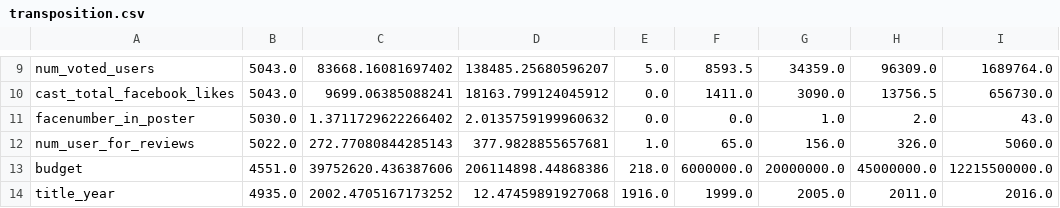
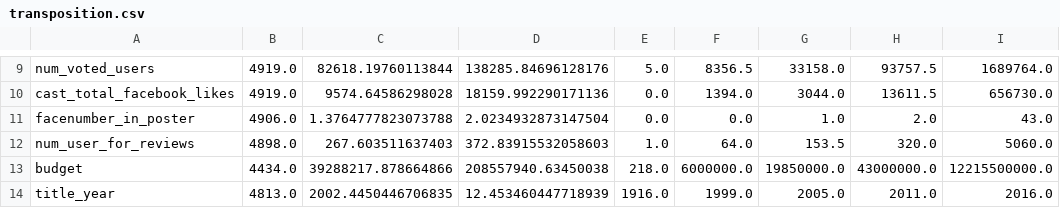
Before and after one commit to pfroide/python, a CSV file: Projet_3/images/transposition.csv, drawn as a sheet; only a part is shown, gaps mark what is left out; the diff covers the shown part only; the diff names each change by its address in the sheet, - before the commit and + after, or states it on an @@ line.

```diff
--- a/Projet_3/images/transposition.csv
+++ b/Projet_3/images/transposition.csv
-B9:B10: 5043.0
+B9:B10: 4919.0
-C9: 83668.16081697402
+C9: 82618.19760113844
-D9: 138485.25680596207
+D9: 138285.84696128176
-F9: 8593.5
+F9: 8356.5
-G9: 34359.0
+G9: 33158.0
-H9: 96309.0
+H9: 93757.5
-C10: 9699.06385088241
+C10: 9574.64586298028
-D10: 18163.799124045912
+D10: 18159.992290171136
-F10: 1411.0
+F10: 1394.0
-G10: 3090.0
+G10: 3044.0
-H10: 13756.5
+H10: 13611.5
-B11: 5030.0
+B11: 4906.0
-C11: 1.3711729622266402
+C11: 1.3764777823073788
-D11: 2.0135759199960632
+D11: 2.0234932873147504
-B12: 5022.0
+B12: 4898.0
-C12: 272.77080844285143
+C12: 267.603511637403
-D12: 377.9828855657681
+D12: 372.83915532058603
-F12: 65.0
+F12: 64.0
-G12: 156.0
+G12: 153.5
-H12: 326.0
+H12: 320.0
-B13: 4551.0
+B13: 4434.0
-C13: 39752620.436387606
+C13: 39288217.878664866
-D13: 206114898.44868386
+D13: 208557940.63450038
-G13: 20000000.0
+G13: 19850000.0
-H13: 45000000.0
+H13: 43000000.0
-B14: 4935.0
+B14: 4813.0
-C14: 2002.4705167173252
+C14: 2002.4450446706835
-D14: 12.47459891927068
+D14: 12.453460447718939
```
Also changed, not shown: 48 edited cells elsewhere in this file, 33 other files.
